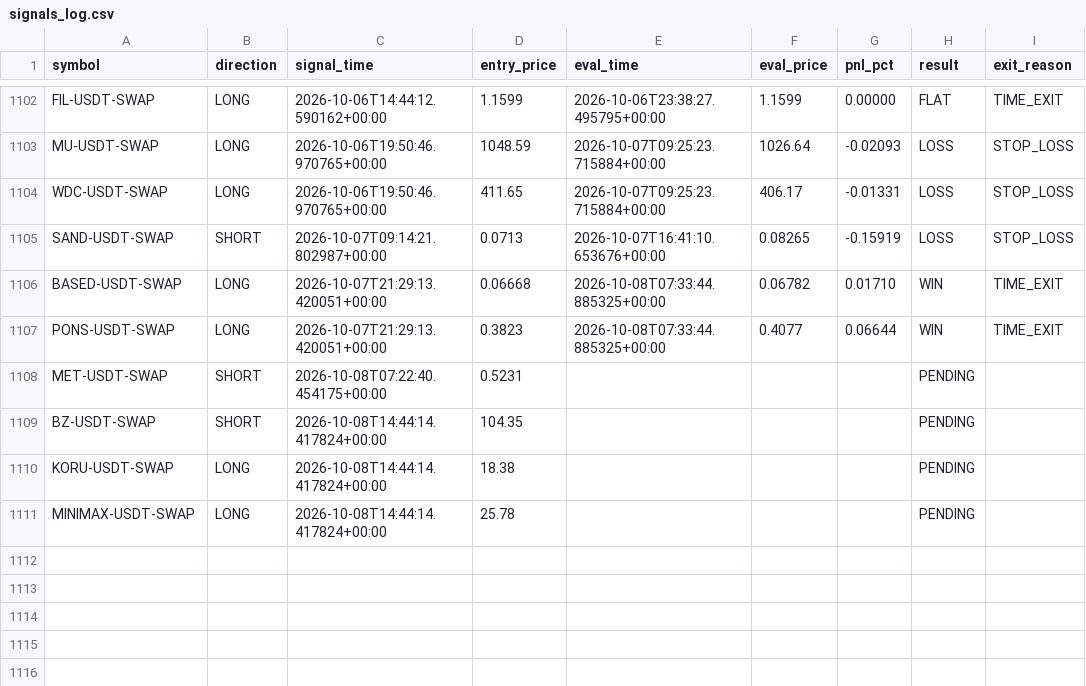
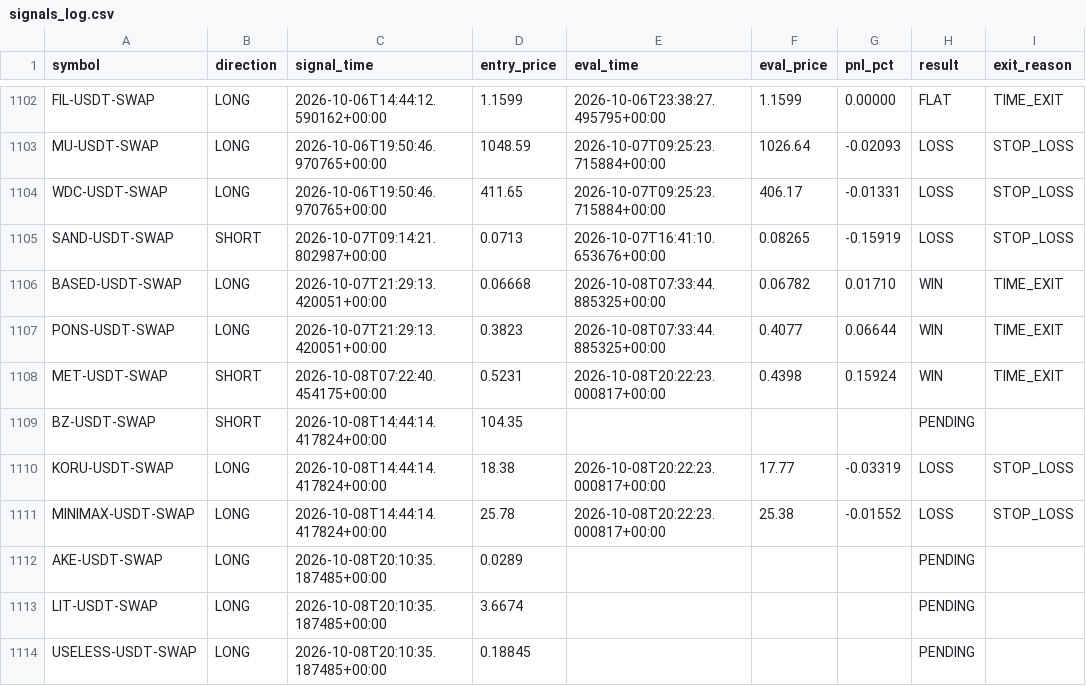
Before and after one commit to ksemehmet5-afk/altcoin-monitor-, a CSV file: monitor_state/signals_log.csv, drawn as a sheet; only a part is shown, gaps mark what is left out.

```diff
--- a/monitor_state/signals_log.csv
+++ b/monitor_state/signals_log.csv
@@ -1107,5 +1107,8 @@ BASED-USDT-SWAP,LONG,2026-10-07T21:29:13.420051+00:00,0.06668,2026-10-08T07:33:4
 PONS-USDT-SWAP,LONG,2026-10-07T21:29:13.420051+00:00,0.3823,2026-10-08T07:33:44.885325+00:00,0.4077,0.06644,WIN,TIME_EXIT
-MET-USDT-SWAP,SHORT,2026-10-08T07:22:40.454175+00:00,0.5231,,,,PENDING,
+MET-USDT-SWAP,SHORT,2026-10-08T07:22:40.454175+00:00,0.5231,2026-10-08T20:22:23.000817+00:00,0.4398,0.15924,WIN,TIME_EXIT
 BZ-USDT-SWAP,SHORT,2026-10-08T14:44:14.417824+00:00,104.35,,,,PENDING,
-KORU-USDT-SWAP,LONG,2026-10-08T14:44:14.417824+00:00,18.38,,,,PENDING,
-MINIMAX-USDT-SWAP,LONG,2026-10-08T14:44:14.417824+00:00,25.78,,,,PENDING,
+KORU-USDT-SWAP,LONG,2026-10-08T14:44:14.417824+00:00,18.38,2026-10-08T20:22:23.000817+00:00,17.77,-0.03319,LOSS,STOP_LOSS
+MINIMAX-USDT-SWAP,LONG,2026-10-08T14:44:14.417824+00:00,25.78,2026-10-08T20:22:23.000817+00:00,25.38,-0.01552,LOSS,STOP_LOSS
+AKE-USDT-SWAP,LONG,2026-10-08T20:10:35.187485+00:00,0.0289,,,,PENDING,
+LIT-USDT-SWAP,LONG,2026-10-08T20:10:35.187485+00:00,3.6674,,,,PENDING,
+USELESS-USDT-SWAP,LONG,2026-10-08T20:10:35.187485+00:00,0.18845,,,,PENDING,
```
Also changed, not shown: 3 other files.
